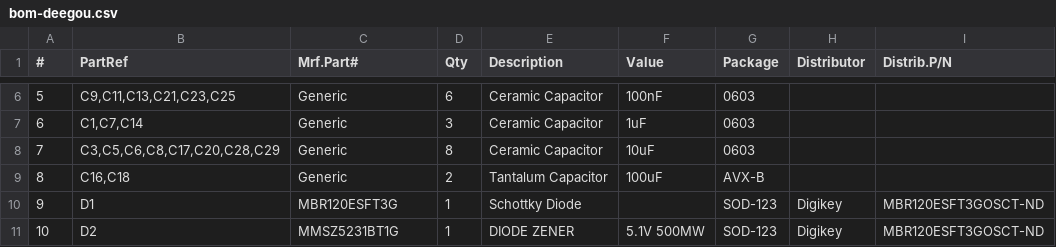
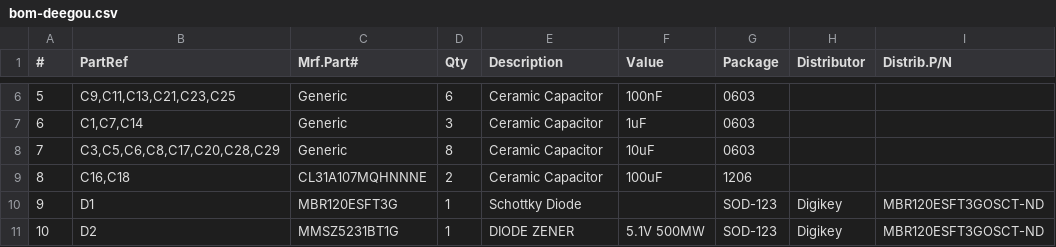
Before and after one commit to spookysys/telemetry-pcb, a CSV file: bom-deegou.csv, drawn as a sheet; only a part is shown, gaps mark what is left out.

Commit message:
updated bom-deegou to reflect now using only Ceramic caps

```diff
--- a/bom-deegou.csv
+++ b/bom-deegou.csv
@@ -8,3 +8,3 @@
 7,"C3,C5,C6,C8,C17,C20,C28,C29",Generic,8,Ceramic Capacitor,10uF,0603,,
-8,"C16,C18",Generic,2,Tantalum Capacitor,100uF,AVX-B,,
+8,"C16,C18",CL31A107MQHNNNE,2,Ceramic Capacitor,100uF,1206,,
 9,D1,MBR120ESFT3G,1,Schottky Diode,,SOD-123,Digikey,MBR120ESFT3GOSCT-ND
```
